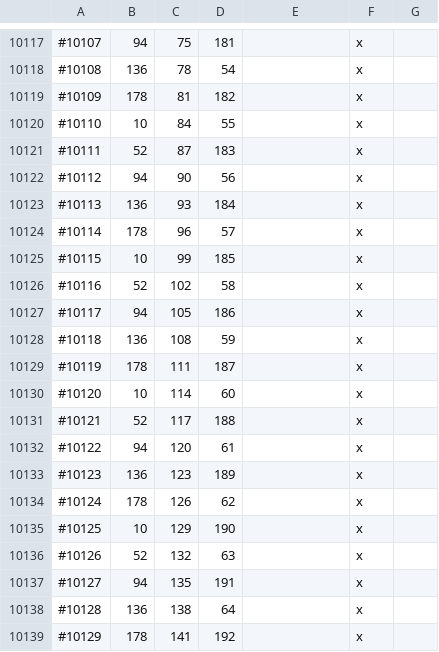
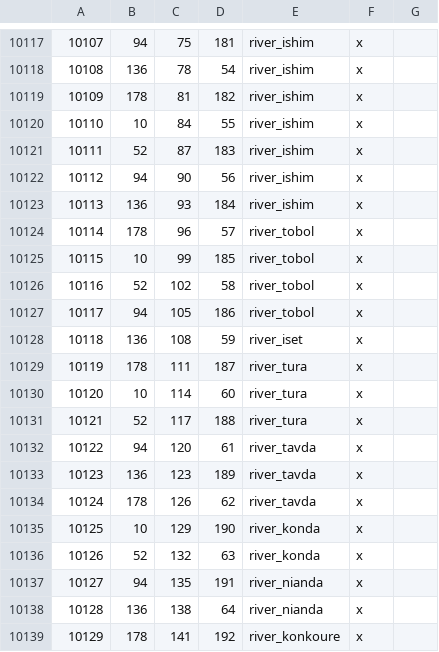
Before and after one commit to Licarious/MNR2, a CSV file: map_data/definition.csv, drawn as a sheet; only a part is shown, gaps mark what is left out; the diff covers the shown part only.

```diff
--- a/map_data/definition.csv
+++ b/map_data/definition.csv
@@ -10117,23 +10117,23 @@
-#10107;94;75;181;;x;
-#10108;136;78;54;;x;
-#10109;178;81;182;;x;
-#10110;10;84;55;;x;
-#10111;52;87;183;;x;
-#10112;94;90;56;;x;
-#10113;136;93;184;;x;
-#10114;178;96;57;;x;
-#10115;10;99;185;;x;
-#10116;52;102;58;;x;
-#10117;94;105;186;;x;
-#10118;136;108;59;;x;
-#10119;178;111;187;;x;
-#10120;10;114;60;;x;
-#10121;52;117;188;;x;
-#10122;94;120;61;;x;
-#10123;136;123;189;;x;
-#10124;178;126;62;;x;
-#10125;10;129;190;;x;
-#10126;52;132;63;;x;
-#10127;94;135;191;;x;
-#10128;136;138;64;;x;
-#10129;178;141;192;;x;
+10107;94;75;181;river_ishim;x;
+10108;136;78;54;river_ishim;x;
+10109;178;81;182;river_ishim;x;
+10110;10;84;55;river_ishim;x;
+10111;52;87;183;river_ishim;x;
+10112;94;90;56;river_ishim;x;
+10113;136;93;184;river_ishim;x;
+10114;178;96;57;river_tobol;x;
+10115;10;99;185;river_tobol;x;
+10116;52;102;58;river_tobol;x;
+10117;94;105;186;river_tobol;x;
+10118;136;108;59;river_iset;x;
+10119;178;111;187;river_tura;x;
+10120;10;114;60;river_tura;x;
+10121;52;117;188;river_tura;x;
+10122;94;120;61;river_tavda;x;
+10123;136;123;189;river_tavda;x;
+10124;178;126;62;river_tavda;x;
+10125;10;129;190;river_konda;x;
+10126;52;132;63;river_konda;x;
+10127;94;135;191;river_nianda;x;
+10128;136;138;64;river_nianda;x;
+10129;178;141;192;river_konkoure;x;
```
Also changed, not shown: 62 edited cells elsewhere in this file, map_data/adjacencies.csv, 11 other files.
